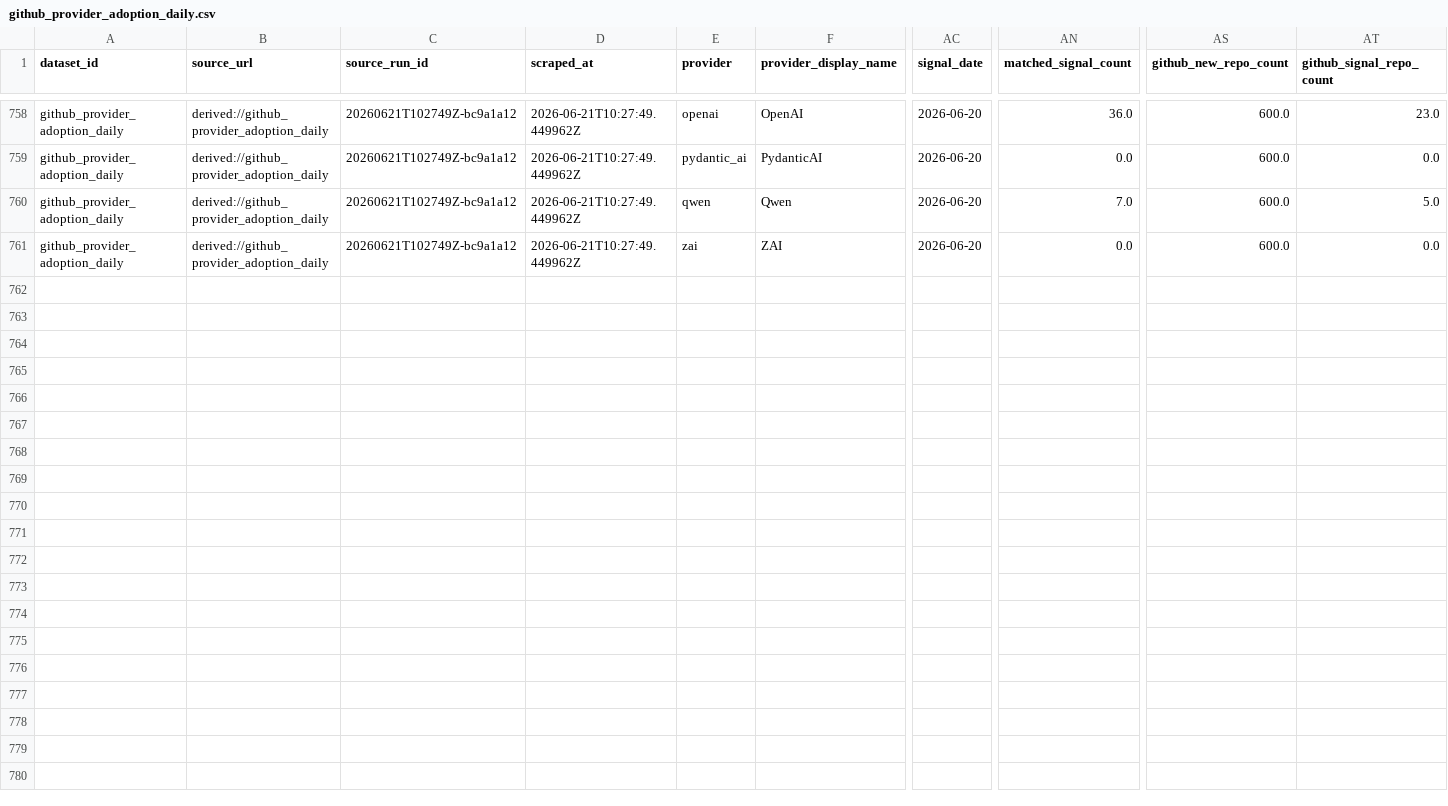
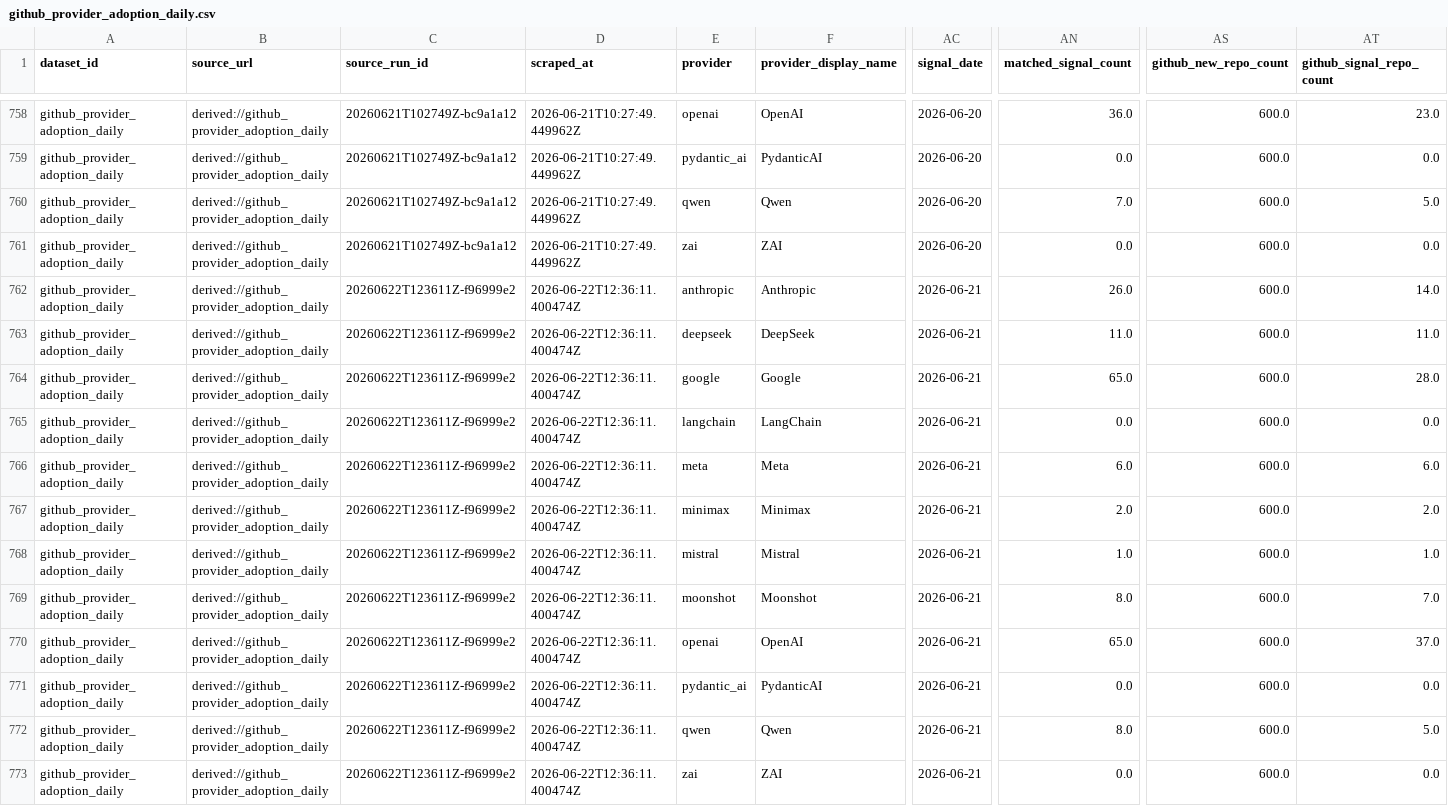
Before and after one commit to Henrywzh/alternative-data, a CSV file: data/normalized/provider_adoption/github_provider_adoption_daily.csv, drawn as a sheet; only a part is shown, gaps mark what is left out; rows hold the shown columns only; the diff names each change by its address in the sheet, - before the commit and + after, or states it on an @@ line.

```diff
--- a/data/normalized/provider_adoption/github_provider_adoption_daily.csv
+++ b/data/normalized/provider_adoption/github_provider_adoption_daily.csv
+row 762: github_provider_adoption_daily | derived://github_provider_adoption_daily | 20260622T123611Z-f96999e2 | 2026-06-22T12:36:11.400474Z | anthropic | Anthropic | 2026-06-21 | 26.0 | 600.0 | 14.0
+row 763: github_provider_adoption_daily | derived://github_provider_adoption_daily | 20260622T123611Z-f96999e2 | 2026-06-22T12:36:11.400474Z | deepseek | DeepSeek | 2026-06-21 | 11.0 | 600.0 | 11.0
+row 764: github_provider_adoption_daily | derived://github_provider_adoption_daily | 20260622T123611Z-f96999e2 | 2026-06-22T12:36:11.400474Z | google | Google | 2026-06-21 | 65.0 | 600.0 | 28.0
+row 765: github_provider_adoption_daily | derived://github_provider_adoption_daily | 20260622T123611Z-f96999e2 | 2026-06-22T12:36:11.400474Z | langchain | LangChain | 2026-06-21 | 0.0 | 600.0 | 0.0
+row 766: github_provider_adoption_daily | derived://github_provider_adoption_daily | 20260622T123611Z-f96999e2 | 2026-06-22T12:36:11.400474Z | meta | Meta | 2026-06-21 | 6.0 | 600.0 | 6.0
+row 767: github_provider_adoption_daily | derived://github_provider_adoption_daily | 20260622T123611Z-f96999e2 | 2026-06-22T12:36:11.400474Z | minimax | Minimax | 2026-06-21 | 2.0 | 600.0 | 2.0
+row 768: github_provider_adoption_daily | derived://github_provider_adoption_daily | 20260622T123611Z-f96999e2 | 2026-06-22T12:36:11.400474Z | mistral | Mistral | 2026-06-21 | 1.0 | 600.0 | 1.0
+row 769: github_provider_adoption_daily | derived://github_provider_adoption_daily | 20260622T123611Z-f96999e2 | 2026-06-22T12:36:11.400474Z | moonshot | Moonshot | 2026-06-21 | 8.0 | 600.0 | 7.0
+row 770: github_provider_adoption_daily | derived://github_provider_adoption_daily | 20260622T123611Z-f96999e2 | 2026-06-22T12:36:11.400474Z | openai | OpenAI | 2026-06-21 | 65.0 | 600.0 | 37.0
+row 771: github_provider_adoption_daily | derived://github_provider_adoption_daily | 20260622T123611Z-f96999e2 | 2026-06-22T12:36:11.400474Z | pydantic_ai | PydanticAI | 2026-06-21 | 0.0 | 600.0 | 0.0
+row 772: github_provider_adoption_daily | derived://github_provider_adoption_daily | 20260622T123611Z-f96999e2 | 2026-06-22T12:36:11.400474Z | qwen | Qwen | 2026-06-21 | 8.0 | 600.0 | 5.0
+row 773: github_provider_adoption_daily | derived://github_provider_adoption_daily | 20260622T123611Z-f96999e2 | 2026-06-22T12:36:11.400474Z | zai | ZAI | 2026-06-21 | 0.0 | 600.0 | 0.0
```
Also changed, not shown: data/normalized/provider_adoption/npm_downloads_daily.csv, data/normalized/provider_adoption/provider_momentum_daily.csv, 15 other files.
